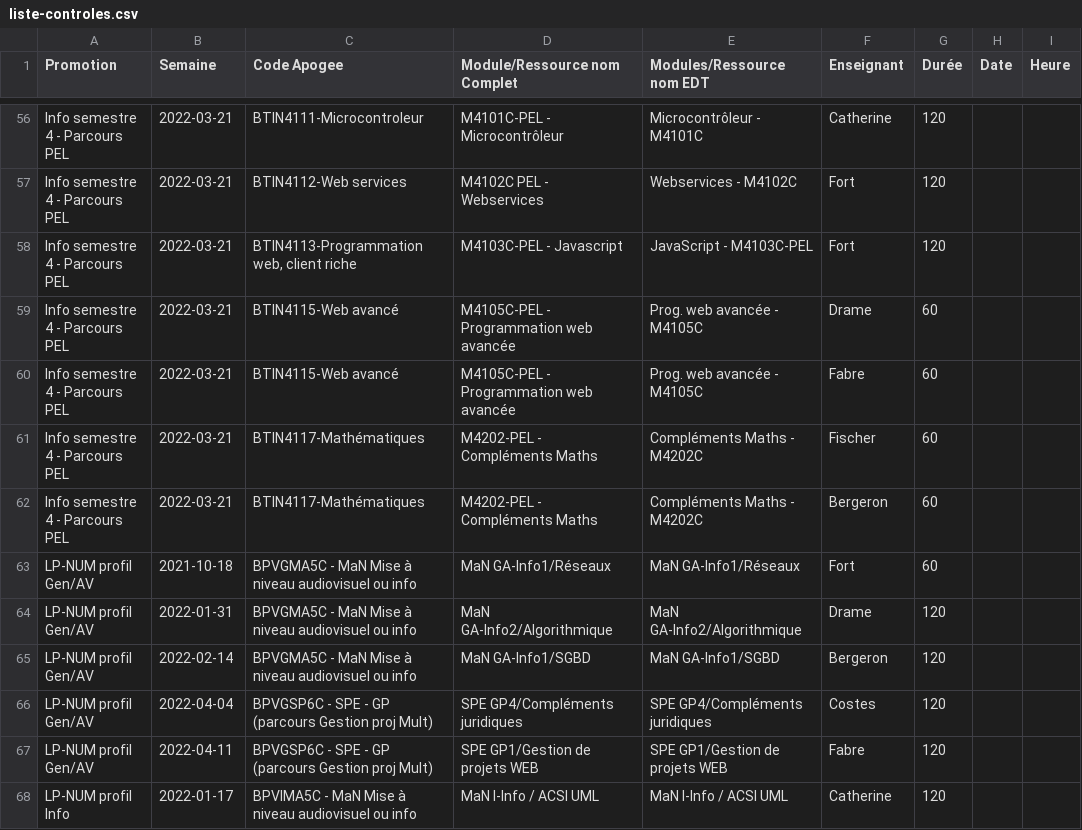
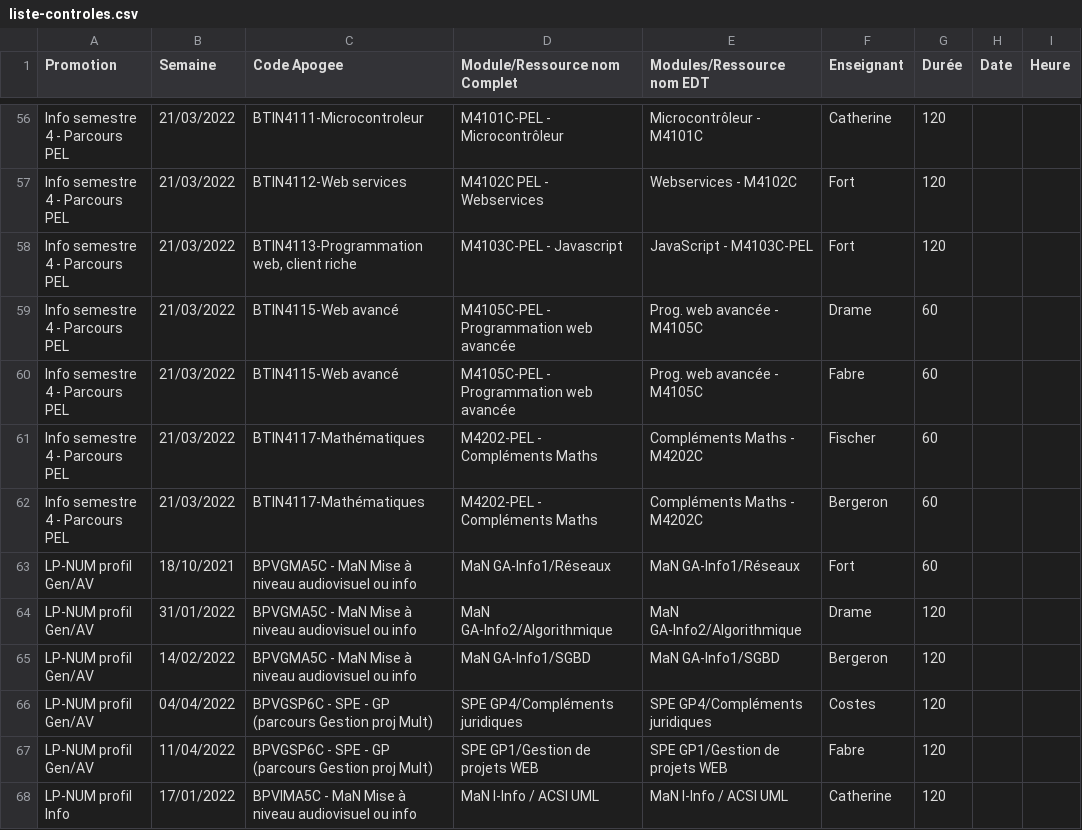
Before and after one commit to samuelhentrics/Controlo, a CSV file: src/rsc/CSV/controles/liste-controles.csv, drawn as a sheet; only a part is shown, gaps mark what is left out; the diff covers the shown part only; the diff names each change by its address in the sheet, - before the commit and + after, or states it on an @@ line.

```diff
--- a/src/rsc/CSV/controles/liste-controles.csv
+++ b/src/rsc/CSV/controles/liste-controles.csv
-B56:B62 (Semaine): 2022-03-21
+B56:B62 (Semaine): 21/03/2022
-B63 (Semaine): 2021-10-18
+B63 (Semaine): 18/10/2021
-B64 (Semaine): 2022-01-31
+B64 (Semaine): 31/01/2022
-B65 (Semaine): 2022-02-14
+B65 (Semaine): 14/02/2022
-B66 (Semaine): 2022-04-04
+B66 (Semaine): 04/04/2022
-B67 (Semaine): 2022-04-11
+B67 (Semaine): 11/04/2022
-B68 (Semaine): 2022-01-17
+B68 (Semaine): 17/01/2022
```
Also changed, not shown: 72 edited cells elsewhere in this file, 4 other files.
